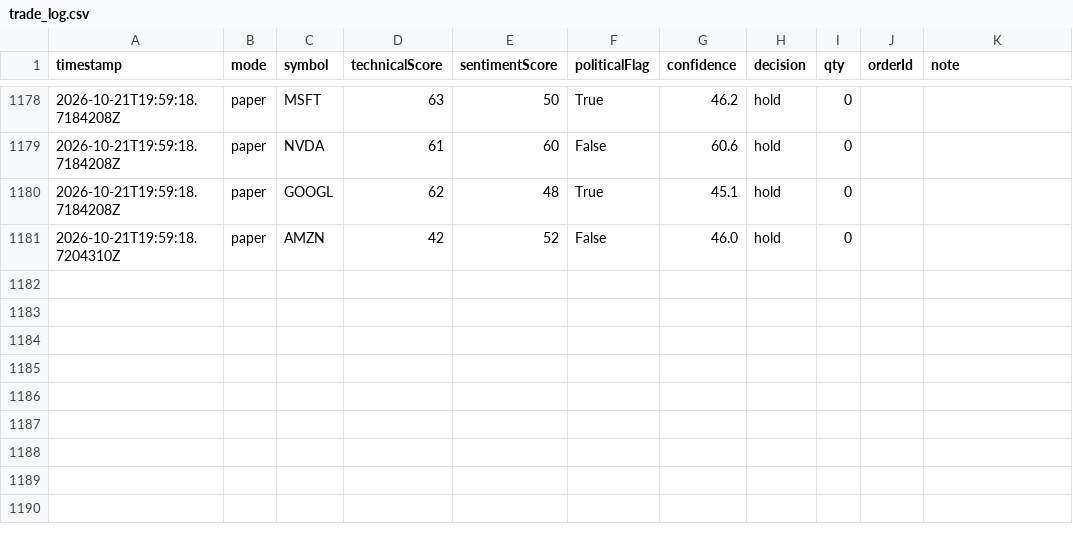
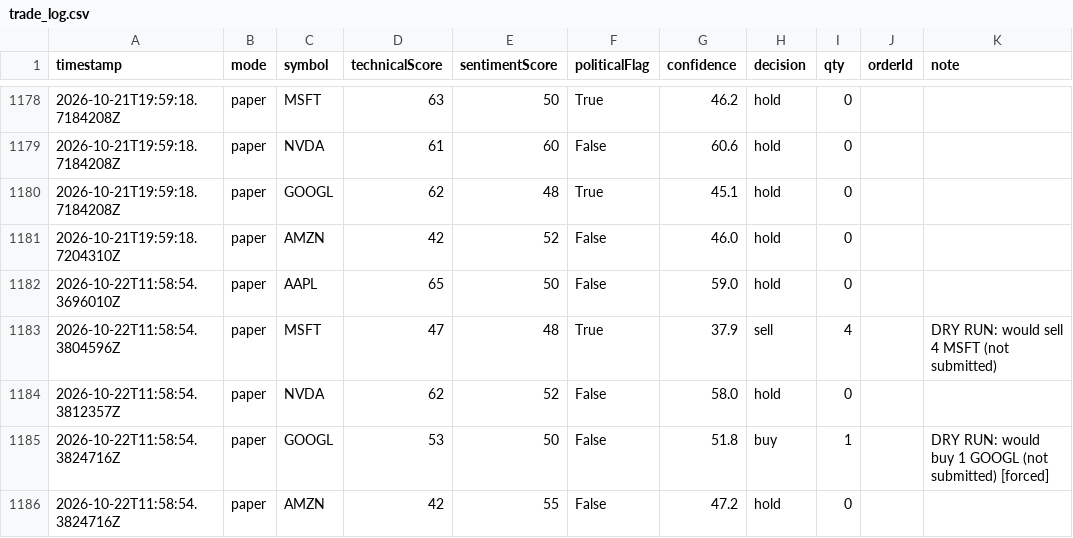
Before and after one commit to halalula/AI-of-Wallstreet, a CSV file: logs/trade_log.csv, drawn as a sheet; only a part is shown, gaps mark what is left out.

```diff
--- a/logs/trade_log.csv
+++ b/logs/trade_log.csv
@@ -1181 +1181,6 @@
 2026-10-21T19:59:18.7204310Z,paper,AMZN,42,52,False,46.0,hold,0,,""
+2026-10-22T11:58:54.3696010Z,paper,AAPL,65,50,False,59.0,hold,0,,""
+2026-10-22T11:58:54.3804596Z,paper,MSFT,47,48,True,37.9,sell,4,,"DRY RUN: would sell 4 MSFT (not submitted)"
+2026-10-22T11:58:54.3812357Z,paper,NVDA,62,52,False,58.0,hold,0,,""
+2026-10-22T11:58:54.3824716Z,paper,GOOGL,53,50,False,51.8,buy,1,,"DRY RUN: would buy 1 GOOGL (not submitted) [forced]"
+2026-10-22T11:58:54.3824716Z,paper,AMZN,42,55,False,47.2,hold,0,,""
```
Also changed, not shown: 1 other file.
